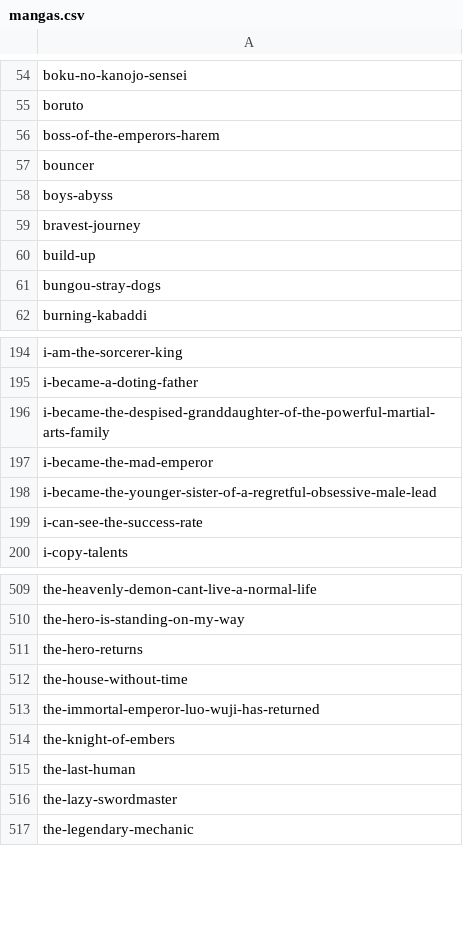
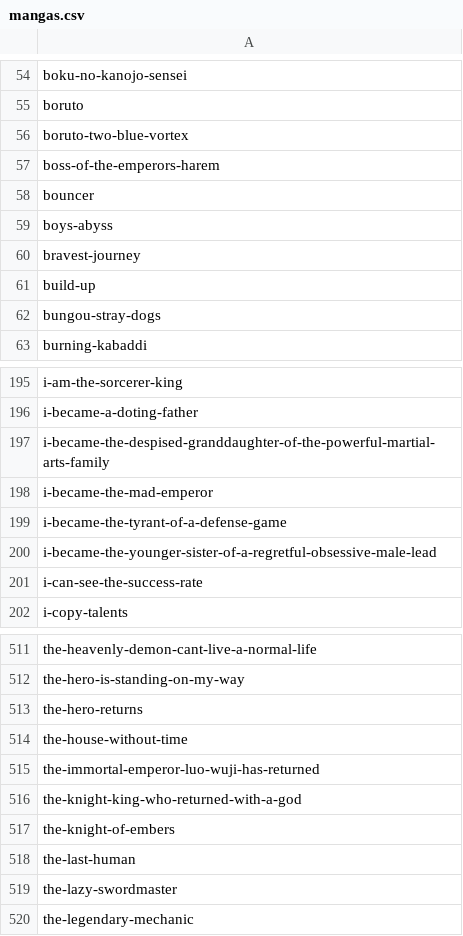
Before and after one commit to CAprogs/PandaScan, a CSV file: PandaScan/websites/scantrad-vf/datas/mangas.csv, drawn as a sheet; only a part is shown, gaps mark what is left out.

```diff
--- a/PandaScan/websites/scantrad-vf/datas/mangas.csv
+++ b/PandaScan/websites/scantrad-vf/datas/mangas.csv
@@ -55,2 +55,3 @@ boku-no-kanojo-sensei
 boruto
+boruto-two-blue-vortex
 boss-of-the-emperors-harem
@@ -197,2 +198,3 @@ i-became-the-despised-granddaughter-of-the-powerful-martial-arts-family
 i-became-the-mad-emperor
+i-became-the-tyrant-of-a-defense-game
 i-became-the-younger-sister-of-a-regretful-obsessive-male-lead
@@ -513,2 +515,3 @@ the-house-without-time
 the-immortal-emperor-luo-wuji-has-returned
+the-knight-king-who-returned-with-a-god
 the-knight-of-embers
```
Also changed, not shown: PandaScan/websites/fmteam.fr/datas/mangas.csv, 30 other files.
